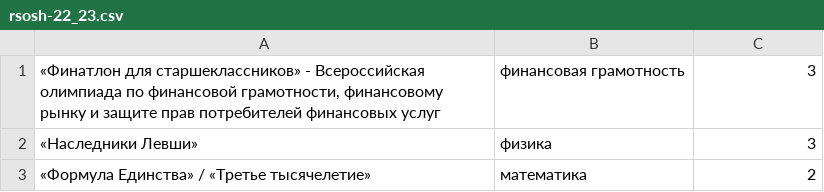
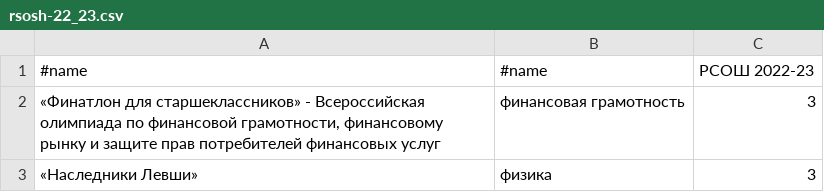
Before and after one commit to kumovstvo/kumovstvo.github.io, a CSV file: res/olymps/rsosh-22_23.csv, drawn as a sheet; only a part is shown; the shorter side is filled out with more unchanged rows.

```diff
--- a/res/olymps/rsosh-22_23.csv
+++ b/res/olymps/rsosh-22_23.csv
@@ -1 +1,2 @@
+#name;#name;РСОШ 2022-23
 «Финатлон для старшеклассников» - Всероссийская олимпиада по финансовой грамотности, финансовому рынку и защите прав потребителей финансовых услуг;финансовая грамотность;3
```
Also changed, not shown: res/olymps/rsosh-20_21.csv, res/olymps/rsosh-21_22.csv, 4 other files.
